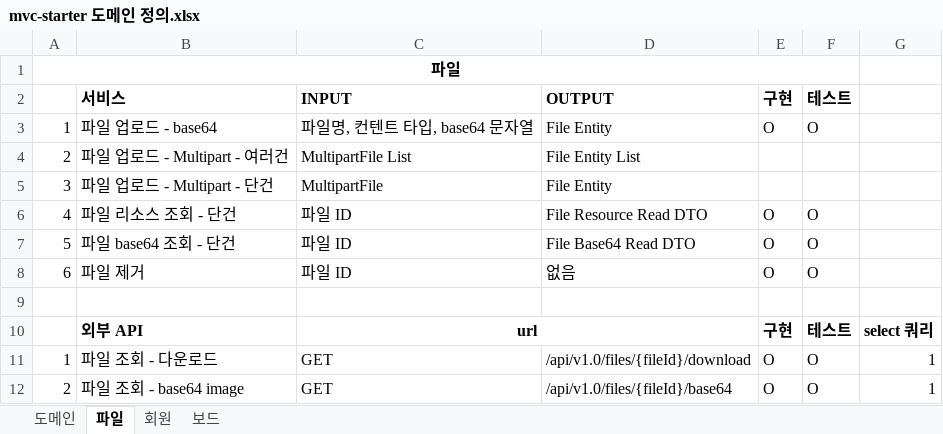
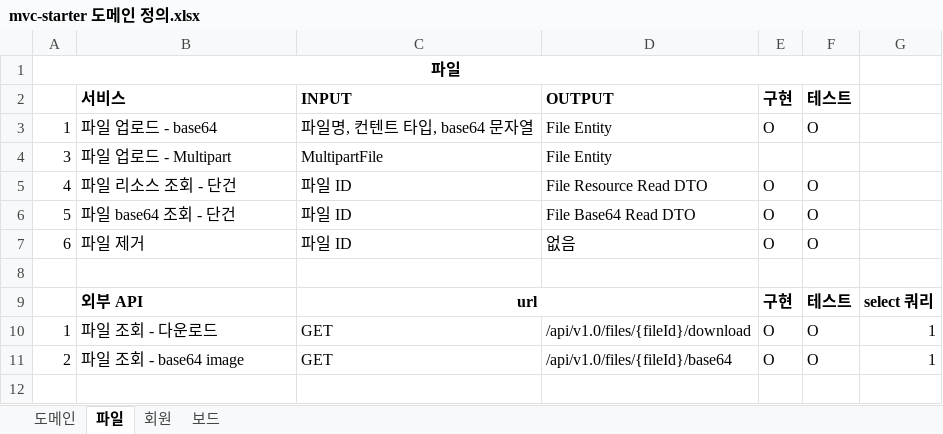
Before and after one commit to JuJin1324/mvc-starter, an Excel workbook: docs/mvc-starter 도메인 정의.xlsx, sheet 파일, drawn as a sheet; values as stored, in another font and other column widths than the file's, no borders; removed rows and columns are numbered as before the commit, all else as after; the diff names each change by its address in the sheet, - before the commit and + after, or states it on an @@ line.

```diff
--- a/docs/mvc-starter 도메인 정의.xlsx (sheet 파일)
+++ b/docs/mvc-starter 도메인 정의.xlsx (sheet 파일)
-row 4: 2 | 파일 업로드 - Multipart - 여러건 | MultipartFile List | File Entity List
-B4: 파일 업로드 - Multipart - 단건
+B4: 파일 업로드 - Multipart
```
Also changed, not shown: 6 other files.
